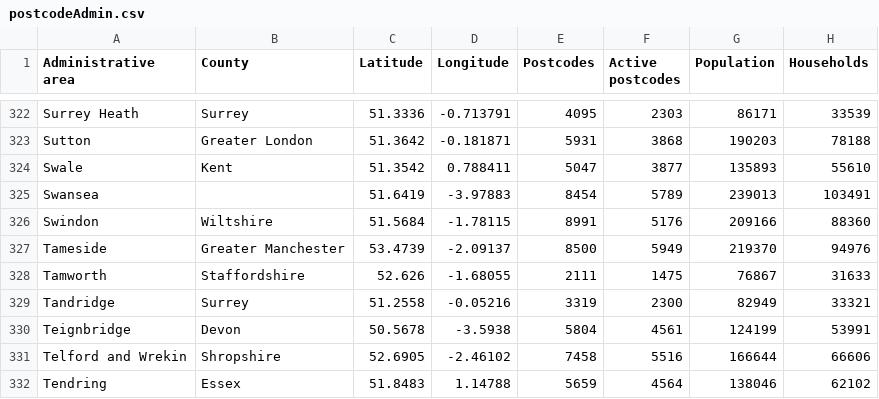
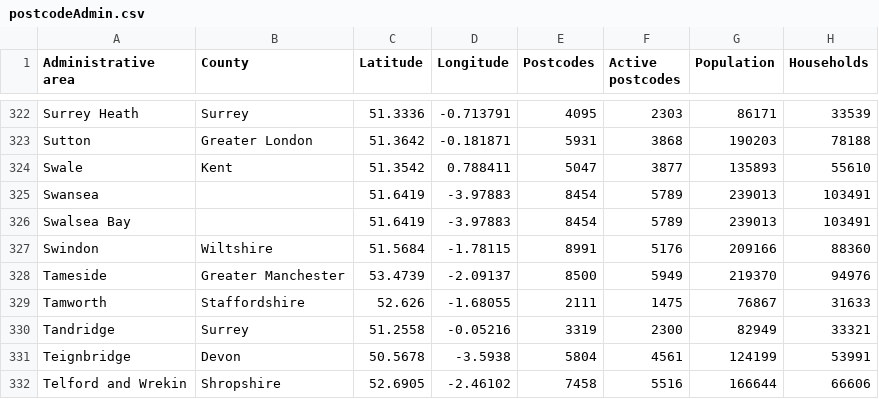
Before and after one commit to nanjizal/covid19, a CSV file: data/postcodeAdmin.csv, drawn as a sheet; only a part is shown, gaps mark what is left out; the shorter side is filled out with more unchanged rows.

```diff
--- a/data/postcodeAdmin.csv
+++ b/data/postcodeAdmin.csv
@@ -325,2 +325,3 @@ Swale,Kent,51.3542,0.788411,5047,3877,135893,55610
 Swansea,,51.6419,-3.97883,8454,5789,239013,103491
+Swalsea Bay,,51.6419,-3.97883,8454,5789,239013,103491
 Swindon,Wiltshire,51.5684,-1.78115,8991,5176,209166,88360
```
Also changed, not shown: data/E_areas.csv, 22 other files.
